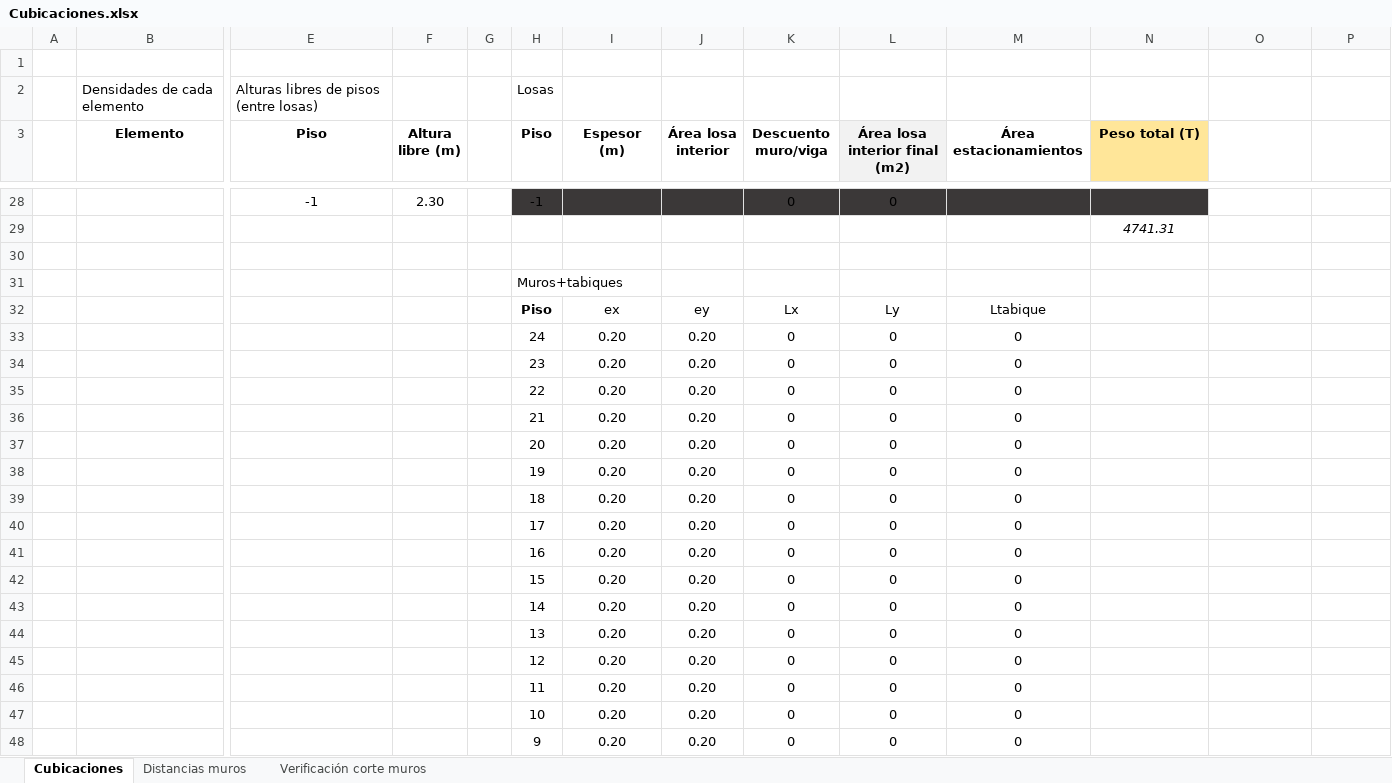
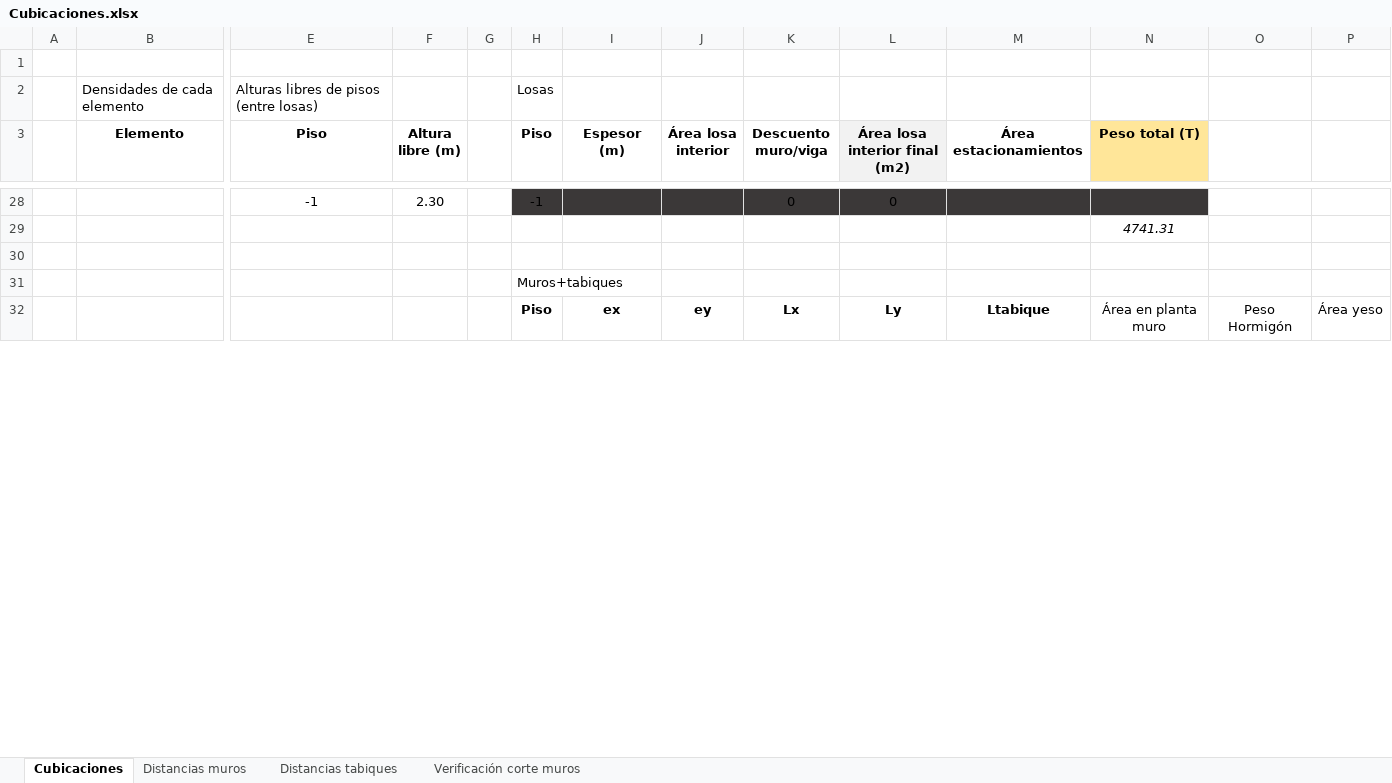
Before and after one commit to ppizarror/proyecto-CI5206, an Excel workbook: Tarea 03/Cubicaciones.xlsx, sheet Cubicaciones, drawn as a sheet; only a part is shown, gaps mark what is left out; values as stored, in another font and other column widths than the file's, no borders; removed rows and columns are numbered as before the commit, all else as after; rows hold the shown columns only; the diff covers the shown part only; the diff names each change by its address in the sheet, - before the commit and + after, or states it on an @@ line.

Commit message:
Agrega tabiques piso 4,3

```diff
--- a/Tarea 03/Cubicaciones.xlsx (sheet Cubicaciones)
+++ b/Tarea 03/Cubicaciones.xlsx (sheet Cubicaciones)
+sheet tab: Distancias tabiques
-I32:M32 bold: off
+I32:M32 bold: on
-N32 (Peso total (T)): (empty)
+N32 (Peso total (T)): Área en planta muro
-O32: (empty)
+O32: Peso Hormigón
-P32: (empty)
+P32: Área yeso
-row 33:  |  |  |  |  | 24 | 0.20 | 0.20 | 0 | 0 | 0
-row 34:  |  |  |  |  | 23 | 0.20 | 0.20 | 0 | 0 | 0
-row 35:  |  |  |  |  | 22 | 0.20 | 0.20 | 0 | 0 | 0
-row 36:  |  |  |  |  | 21 | 0.20 | 0.20 | 0 | 0 | 0
-row 37:  |  |  |  |  | 20 | 0.20 | 0.20 | 0 | 0 | 0
-row 38:  |  |  |  |  | 19 | 0.20 | 0.20 | 0 | 0 | 0
-row 39:  |  |  |  |  | 18 | 0.20 | 0.20 | 0 | 0 | 0
-row 40:  |  |  |  |  | 17 | 0.20 | 0.20 | 0 | 0 | 0
-row 41:  |  |  |  |  | 16 | 0.20 | 0.20 | 0 | 0 | 0
-row 42:  |  |  |  |  | 15 | 0.20 | 0.20 | 0 | 0 | 0
-row 43:  |  |  |  |  | 14 | 0.20 | 0.20 | 0 | 0 | 0
-row 44:  |  |  |  |  | 13 | 0.20 | 0.20 | 0 | 0 | 0
-row 45:  |  |  |  |  | 12 | 0.20 | 0.20 | 0 | 0 | 0
-row 46:  |  |  |  |  | 11 | 0.20 | 0.20 | 0 | 0 | 0
-row 47:  |  |  |  |  | 10 | 0.20 | 0.20 | 0 | 0 | 0
-row 48:  |  |  |  |  | 9 | 0.20 | 0.20 | 0 | 0 | 0
```
Also changed, not shown: 25 added rows and 9 removed rows elsewhere in this sheet, sheet Distancias muros, 1 other file.
